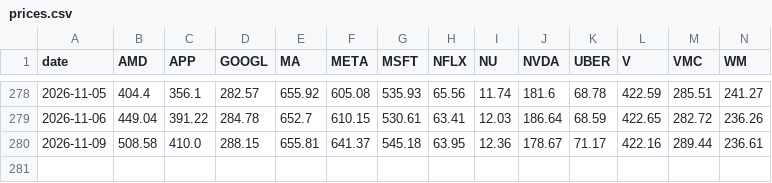
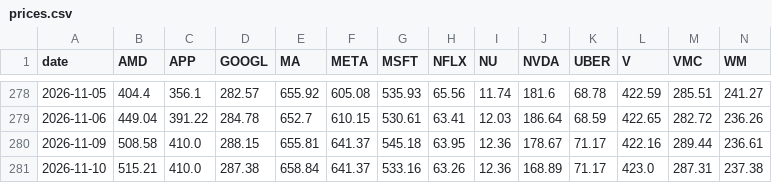
Before and after one commit to nicolasrole10/stocks-performance-dashboard, a CSV file: data/prices.csv, drawn as a sheet; only a part is shown, gaps mark what is left out; rows hold the shown columns only; the diff names each change by its address in the sheet, - before the commit and + after, or states it on an @@ line.

```diff
--- a/data/prices.csv
+++ b/data/prices.csv
+row 281: 2026-11-10 | 515.21 | 410.0 | 287.38 | 658.84 | 641.37 | 533.16 | 63.26 | 12.36 | 168.89 | 71.17 | 423.0 | 287.31 | 237.38
```
